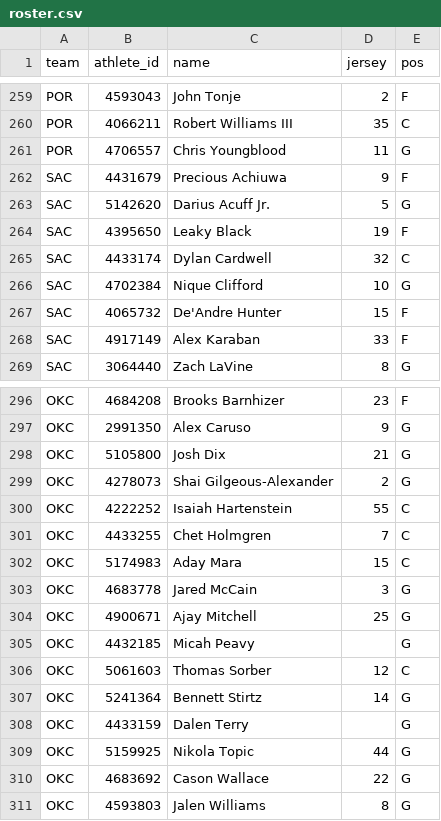
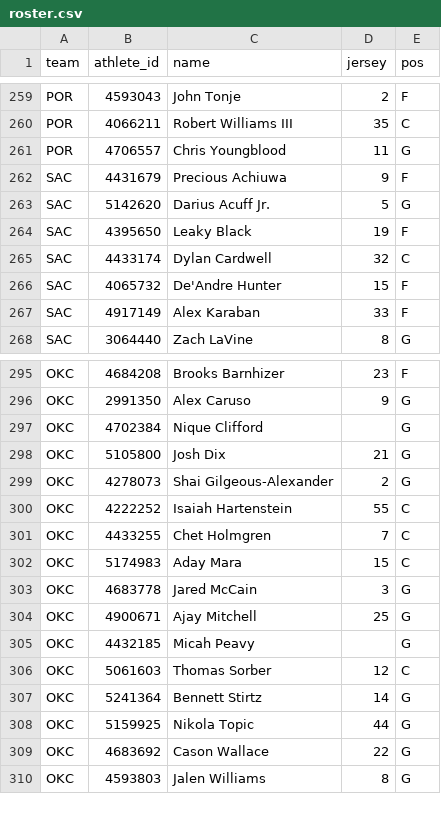
Before and after one commit to shawnmcgee/degenpredicts, a CSV file: data/nba/props/roster.csv, drawn as a sheet; only a part is shown, gaps mark what is left out; removed rows and columns are numbered as before the commit, all else as after; the diff names each change by its address in the sheet, - before the commit and + after, or states it on an @@ line.

```diff
--- a/data/nba/props/roster.csv
+++ b/data/nba/props/roster.csv
-row 266: SAC | 4702384 | Nique Clifford | 10 | G
+row 297: OKC | 4702384 | Nique Clifford |  | G
-row 308: OKC | 4433159 | Dalen Terry |  | G
```
Also changed, not shown: 8 other files.
